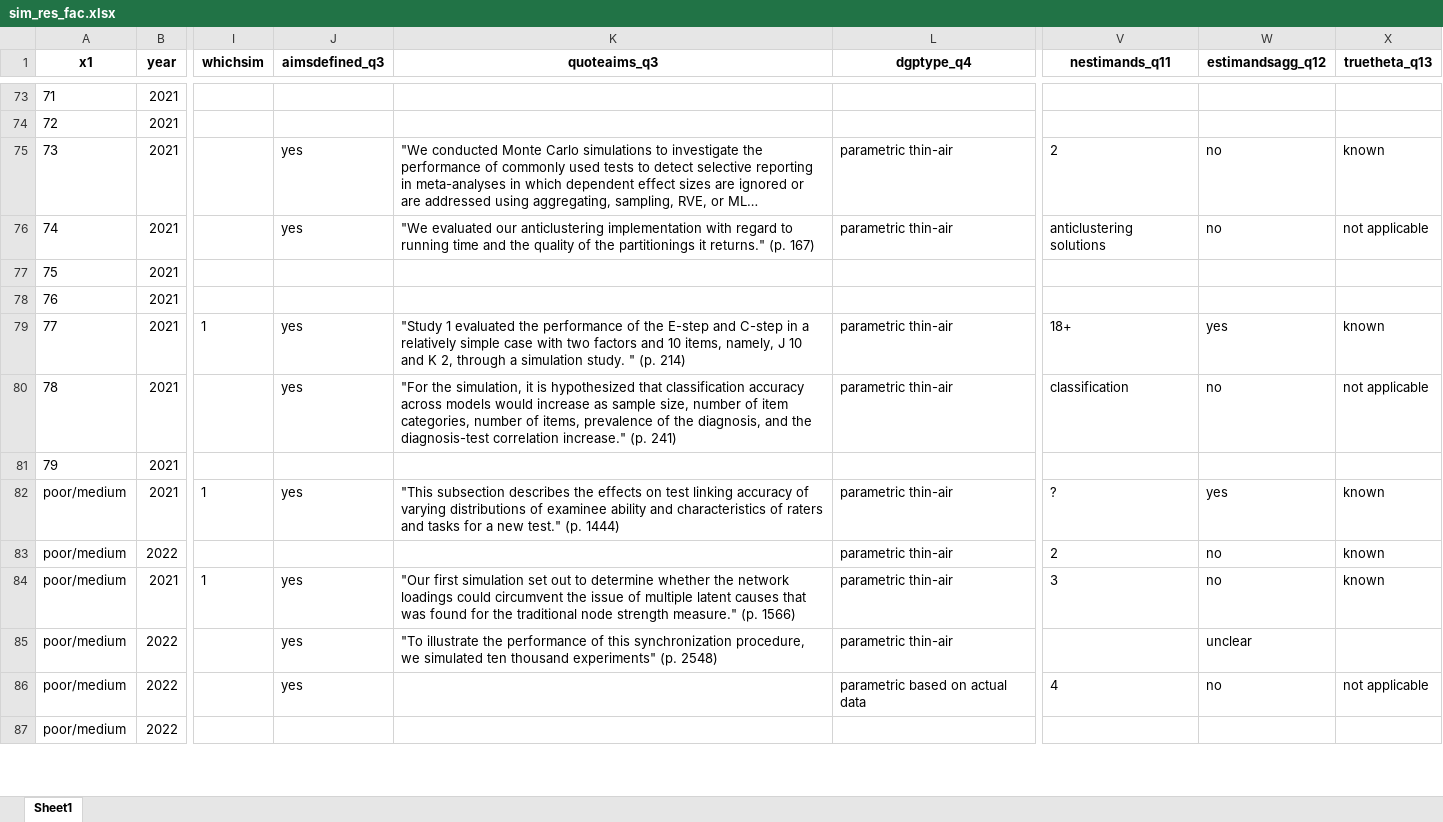
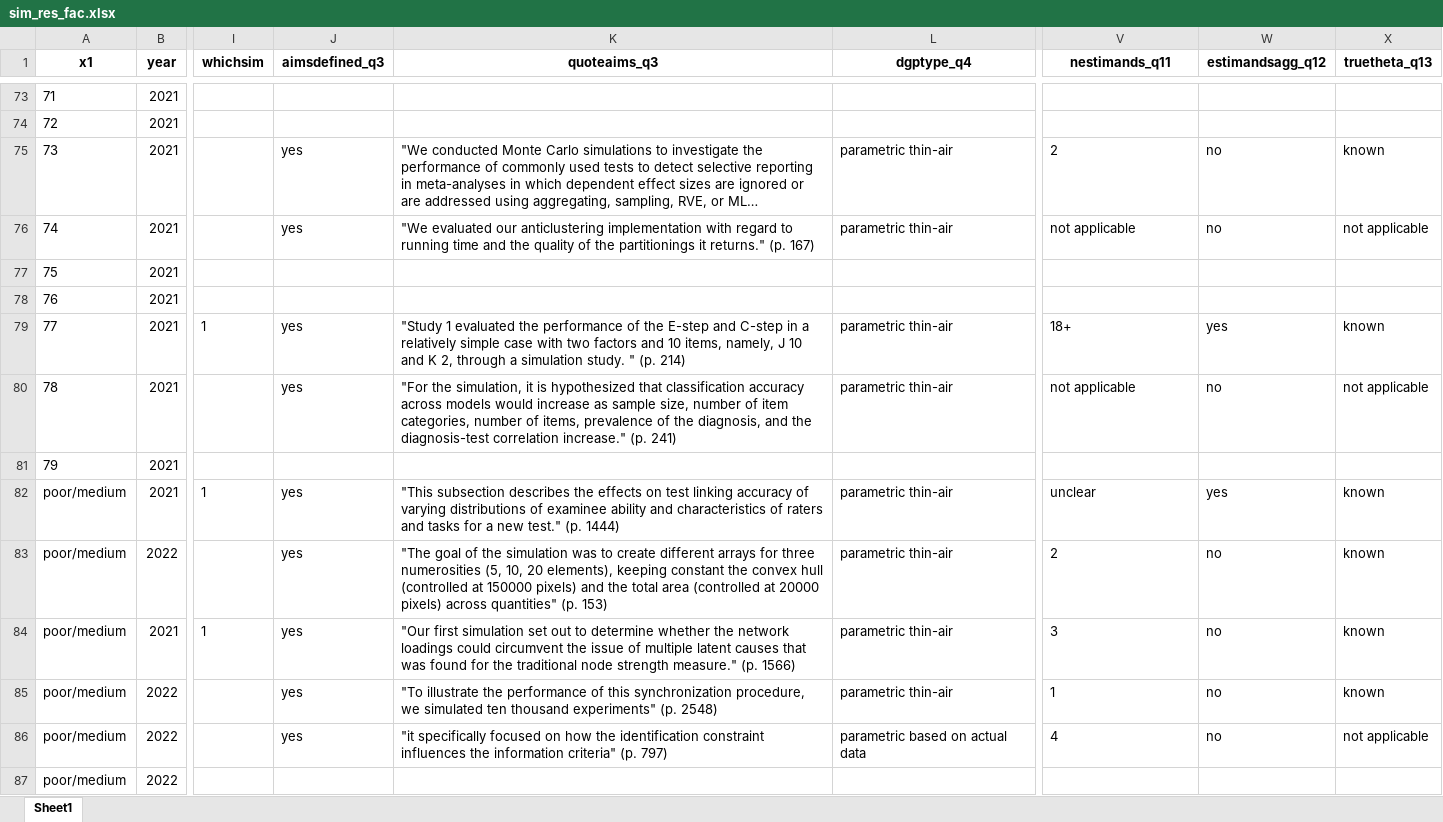
Before and after one commit to bsiepe/SimPsychReview, an Excel workbook: data/sim_res_fac.xlsx, sheet Sheet1, drawn as a sheet; only a part is shown, gaps mark what is left out; long unchanged cells end in …; values as stored, in another font and other column widths than the file's, no borders; the diff covers the shown part only; the diff names each change by its address in the sheet, - before the commit and + after, or states it on an @@ line.

```diff
--- a/data/sim_res_fac.xlsx (sheet Sheet1)
+++ b/data/sim_res_fac.xlsx (sheet Sheet1)
-V76 (nestimands_q11): anticlustering solutions
+V76 (nestimands_q11): not applicable
-V80 (nestimands_q11): classification
+V80 (nestimands_q11): not applicable
-V82 (nestimands_q11): ?
+V82 (nestimands_q11): unclear
-J83 (aimsdefined_q3): (empty)
+J83 (aimsdefined_q3): yes
-K83 (quoteaims_q3): (empty)
+K83 (quoteaims_q3): "The goal of the simulation was to create different arrays for three numerosities (5, 10, 20 elements), keeping constant the convex hull (controlled at 150000 pixels) and the total area (controlled at 20000 pixels) across quantities" (p. 153)
-V85 (nestimands_q11): (empty)
+V85 (nestimands_q11): 1
-W85 (estimandsagg_q12): unclear
+W85 (estimandsagg_q12): no
-X85 (truetheta_q13): (empty)
+X85 (truetheta_q13): known
-K86 (quoteaims_q3): (empty)
+K86 (quoteaims_q3): "it specifically focused on how the identification constraint influences the information criteria" (p. 797)
```
Also changed, not shown: 74 edited cells elsewhere in this sheet, data/lit_review_data_bjoern.xlsx, data/sim_res_num.xlsx, 3 other files.
